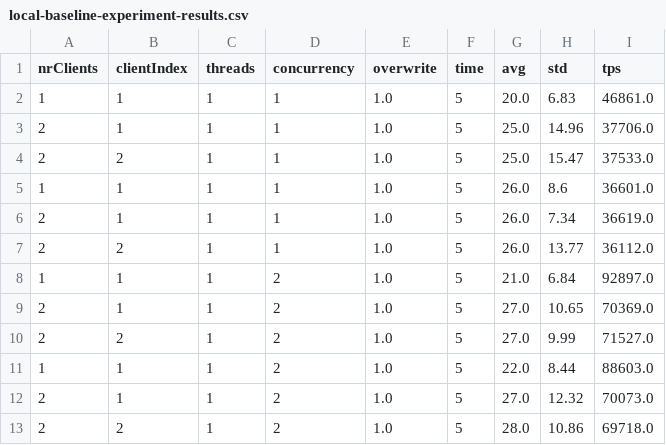
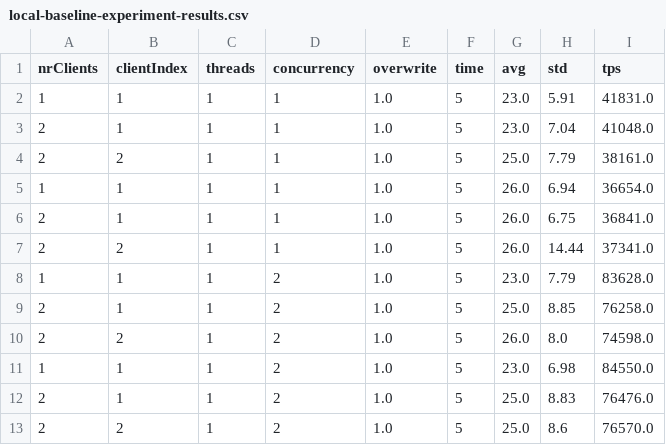
Before and after one commit to NorfairKing/asl, a CSV file: results/local-baseline-experiment-results.csv, drawn as a sheet.

```diff
--- a/results/local-baseline-experiment-results.csv
+++ b/results/local-baseline-experiment-results.csv
@@ -1,13 +1,13 @@
 nrClients,clientIndex,threads,concurrency,overwrite,time,avg,std,tps
-1,1,1,1,1.0,5,20.0,6.83,46861.0
-2,1,1,1,1.0,5,25.0,14.96,37706.0
-2,2,1,1,1.0,5,25.0,15.47,37533.0
-1,1,1,1,1.0,5,26.0,8.6,36601.0
-2,1,1,1,1.0,5,26.0,7.34,36619.0
-2,2,1,1,1.0,5,26.0,13.77,36112.0
-1,1,1,2,1.0,5,21.0,6.84,92897.0
-2,1,1,2,1.0,5,27.0,10.65,70369.0
-2,2,1,2,1.0,5,27.0,9.99,71527.0
-1,1,1,2,1.0,5,22.0,8.44,88603.0
-2,1,1,2,1.0,5,27.0,12.32,70073.0
-2,2,1,2,1.0,5,28.0,10.86,69718.0
+1,1,1,1,1.0,5,23.0,5.91,41831.0
+2,1,1,1,1.0,5,23.0,7.04,41048.0
+2,2,1,1,1.0,5,25.0,7.79,38161.0
+1,1,1,1,1.0,5,26.0,6.94,36654.0
+2,1,1,1,1.0,5,26.0,6.75,36841.0
+2,2,1,1,1.0,5,26.0,14.44,37341.0
+1,1,1,2,1.0,5,23.0,7.79,83628.0
+2,1,1,2,1.0,5,25.0,8.85,76258.0
+2,2,1,2,1.0,5,26.0,8.0,74598.0
+1,1,1,2,1.0,5,23.0,6.98,84550.0
+2,1,1,2,1.0,5,25.0,8.83,76476.0
+2,2,1,2,1.0,5,25.0,8.6,76570.0
```
Also changed, not shown: 2 other files.
